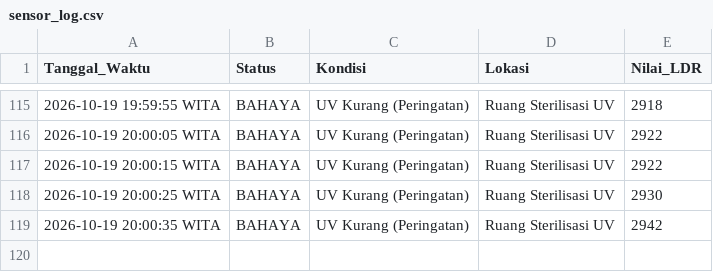
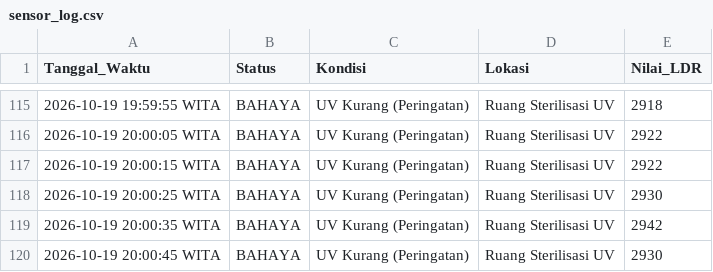
Before and after one commit to byyaja/SCADA, a CSV file: logs/sensor_log.csv, drawn as a sheet; only a part is shown, gaps mark what is left out; the diff names each change by its address in the sheet, - before the commit and + after, or states it on an @@ line.

```diff
--- a/logs/sensor_log.csv
+++ b/logs/sensor_log.csv
+row 120: 2026-10-19 20:00:45 WITA | BAHAYA | UV Kurang (Peringatan) | Ruang Sterilisasi UV | 2930
```
